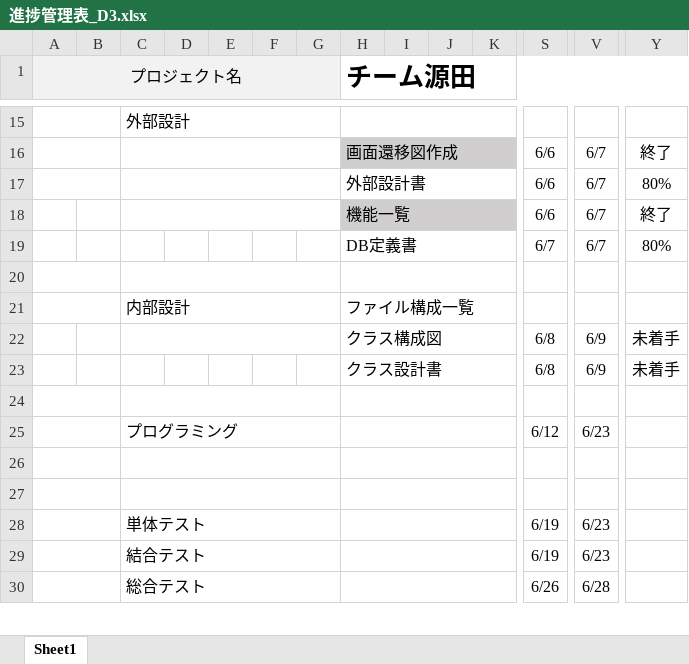
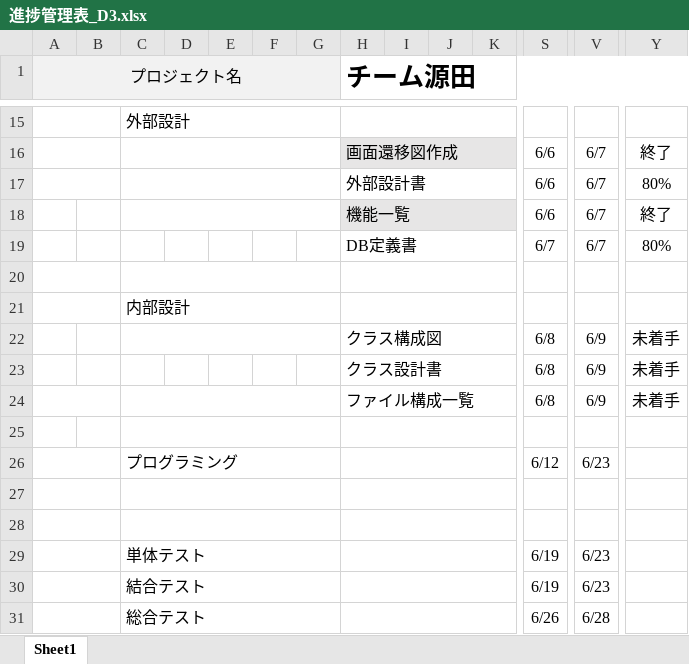
Before and after one commit to dojo2023/D-3, an Excel workbook: doc/進捗管理表_D3.xlsx, sheet Sheet1, drawn as a sheet; only a part is shown, gaps mark what is left out; values as stored, in another font and other column widths than the file's, no borders; conditional formats not drawn; removed rows and columns are numbered as before the commit, all else as after; rows hold the shown columns only; the diff names each change by its address in the sheet, - before the commit and + after, or states it on an @@ line.

Commit message:
進捗

```diff
--- a/doc/進捗管理表_D3.xlsx (sheet Sheet1)
+++ b/doc/進捗管理表_D3.xlsx (sheet Sheet1)
-H21 (チーム源田): ファイル構成一覧
+H21 (チーム源田): (empty)
+row 24:  |  |  |  |  |  |  | ファイル構成一覧 |  |  |  | 6/8 | 6/9 | 未着手
-A24:B24 merged
```
